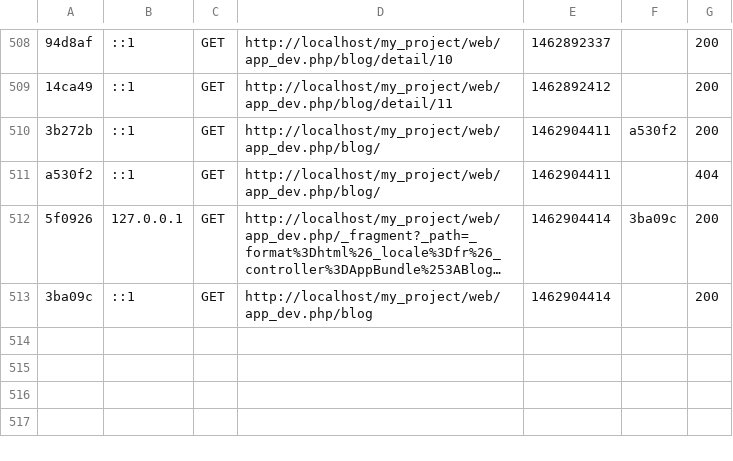
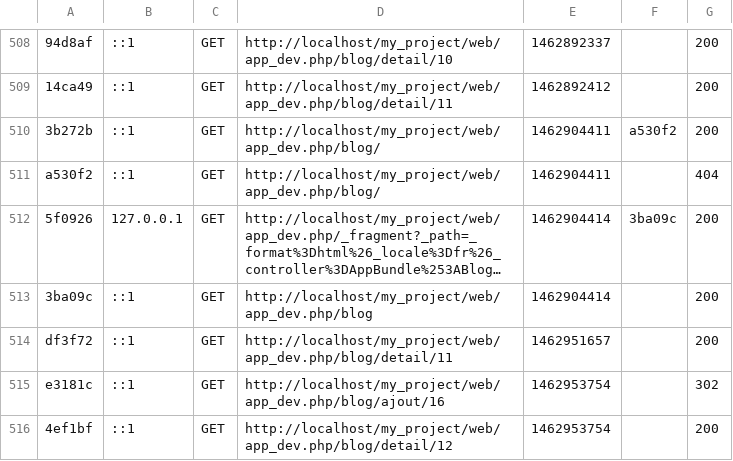
Before and after one commit to vayssek/Symfony-project, a CSV file: var/cache/dev/profiler/index.csv, drawn as a sheet; only a part is shown, gaps mark what is left out; long unchanged cells end in ….

```diff
--- a/var/cache/dev/profiler/index.csv
+++ b/var/cache/dev/profiler/index.csv
@@ -513 +513,4 @@ a530f2,::1,GET,http://localhost/my_project/web/app_dev.php/blog/,1462904411,,404
 3ba09c,::1,GET,http://localhost/my_project/web/app_dev.php/blog,1462904414,,200
+df3f72,::1,GET,http://localhost/my_project/web/app_dev.php/blog/detail/11,1462951657,,200
+e3181c,::1,GET,http://localhost/my_project/web/app_dev.php/blog/ajout/16,1462953754,,302
+4ef1bf,::1,GET,http://localhost/my_project/web/app_dev.php/blog/detail/12,1462953754,,200
```
Also changed, not shown: 38 other files.
